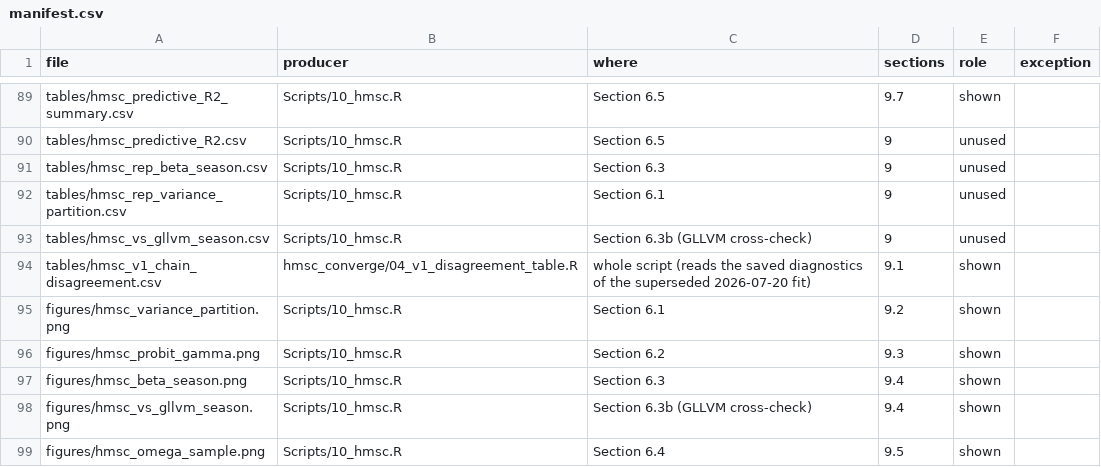
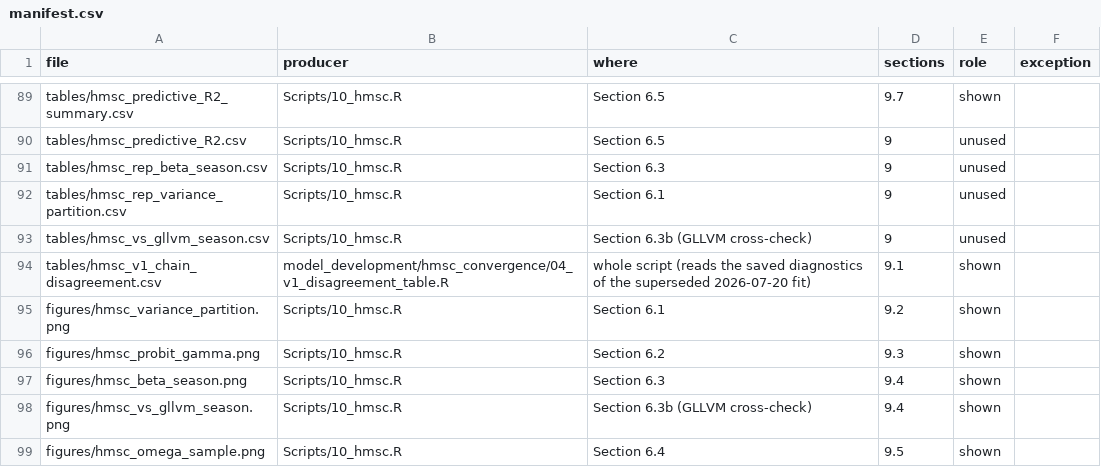
Before and after one commit to Ssangulo/Ptarmigan_fungi, a CSV file: repro/manifest.csv, drawn as a sheet; only a part is shown, gaps mark what is left out.

Commit message:
layout: model_development/ groups the HMSC convergence and brms refit studies
hmsc_converge/ -> model_development/hmsc_convergence/, brms_refit/ -> model_development/brms_refit/;
each memo becomes the folder's README.md. Paths updated in the repro harness, manifest, pointer
stubs (regenerated by make_stubs.py --run-id 2026-10-02_1250_cached), appendix citations and
script comments. The internal CLAUDE_md_proposal.md notes are no longer tracked (already applied).

```diff
--- a/repro/manifest.csv
+++ b/repro/manifest.csv
@@ -93,3 +93,3 @@ tables/hmsc_rep_variance_partition.csv,Scripts/10_hmsc.R,Section 6.1,9,unused,
 tables/hmsc_vs_gllvm_season.csv,Scripts/10_hmsc.R,Section 6.3b (GLLVM cross-check),9,unused,
-tables/hmsc_v1_chain_disagreement.csv,hmsc_converge/04_v1_disagreement_table.R,whole script (reads the saved diagnostics of the superseded 2026-07-20 fit),9.1,shown,
+tables/hmsc_v1_chain_disagreement.csv,model_development/hmsc_convergence/04_v1_disagreement_table.R,whole script (reads the saved diagnostics of the superseded 2026-07-20 fit),9.1,shown,
 figures/hmsc_variance_partition.png,Scripts/10_hmsc.R,Section 6.1,9.2,shown,
```
Also changed, not shown: 22 other files.
